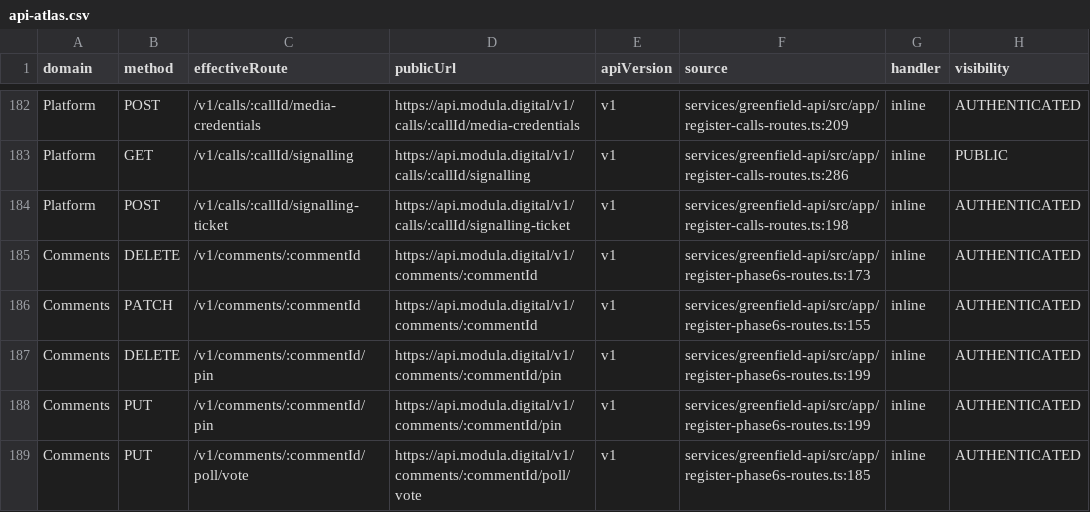
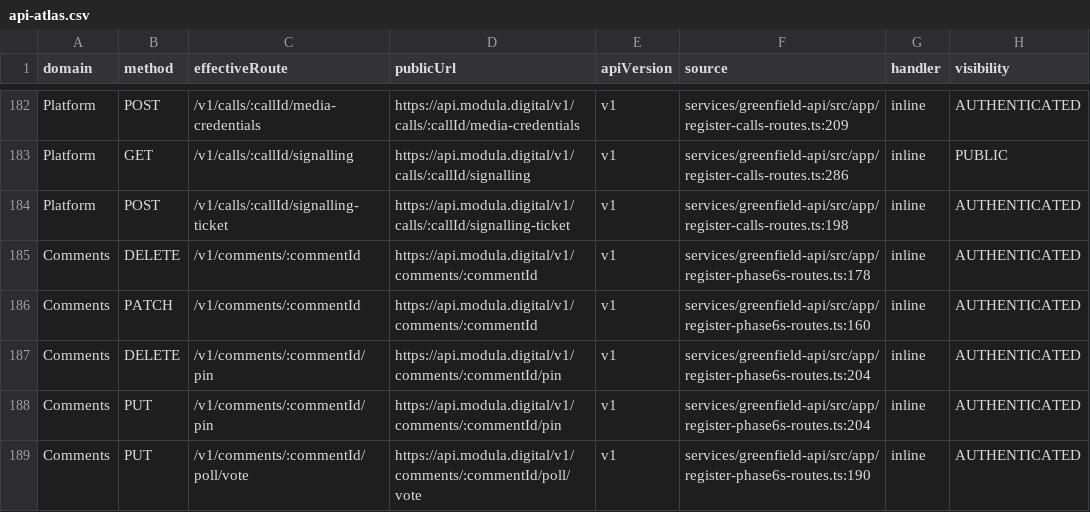
Before and after one commit to modula-mod/modula-latest, a CSV file: docs/audits/api-atlas-01/api-atlas.csv, drawn as a sheet; only a part is shown, gaps mark what is left out; the diff covers the shown part only; the diff names each change by its address in the sheet, - before the commit and + after, or states it on an @@ line.

```diff
--- a/docs/audits/api-atlas-01/api-atlas.csv
+++ b/docs/audits/api-atlas-01/api-atlas.csv
-F185 (source): services/greenfield-api/src/app/register-phase6s-routes.ts:173
+F185 (source): services/greenfield-api/src/app/register-phase6s-routes.ts:178
-F186 (source): services/greenfield-api/src/app/register-phase6s-routes.ts:155
+F186 (source): services/greenfield-api/src/app/register-phase6s-routes.ts:160
-F187:F188 (source): services/greenfield-api/src/app/register-phase6s-routes.ts:199
+F187:F188 (source): services/greenfield-api/src/app/register-phase6s-routes.ts:204
-F189 (source): services/greenfield-api/src/app/register-phase6s-routes.ts:185
+F189 (source): services/greenfield-api/src/app/register-phase6s-routes.ts:190
```
Also changed, not shown: 22 edited cells elsewhere in this file, 10 other files.
